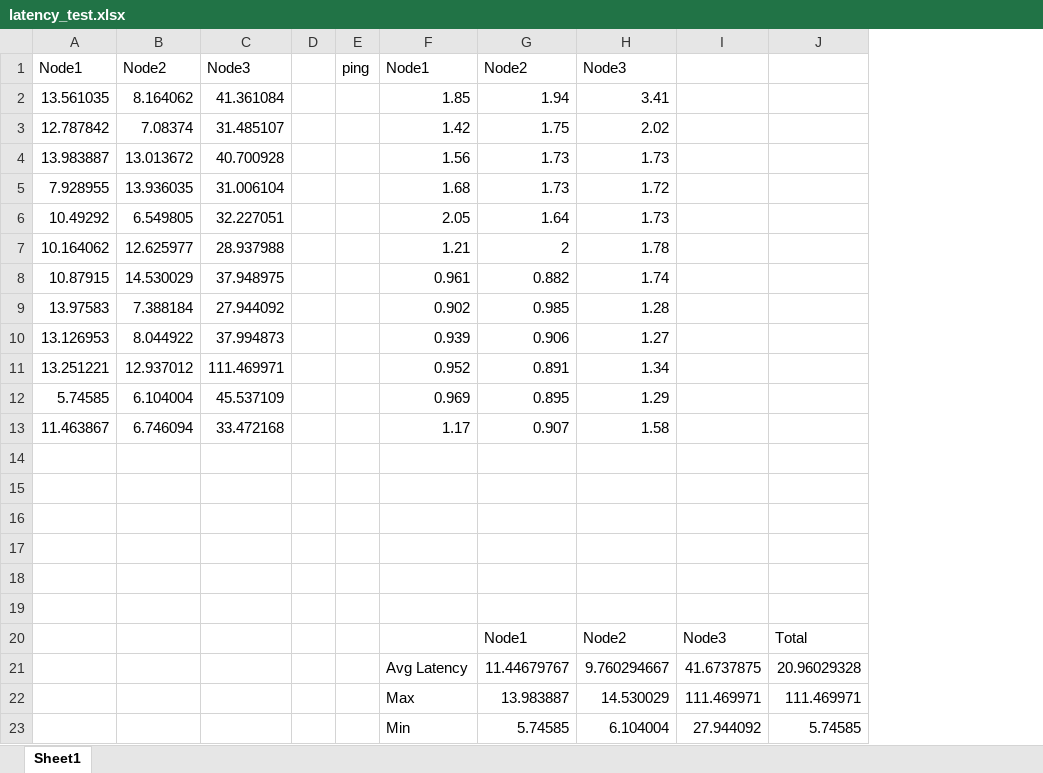
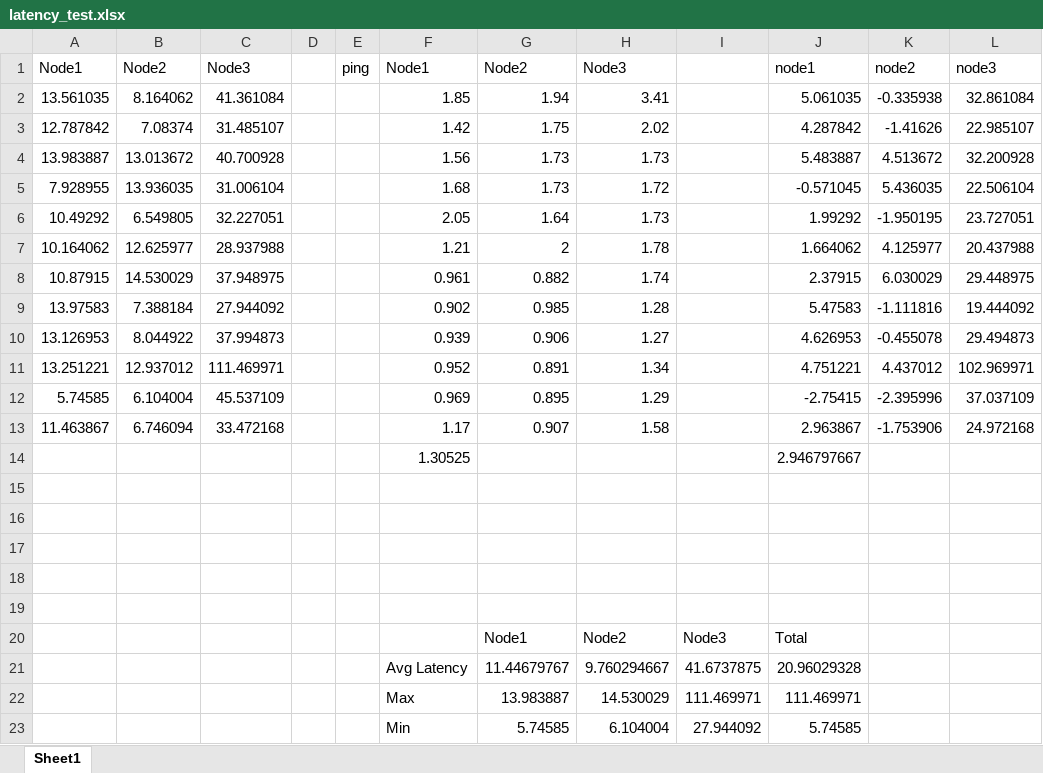
Before and after one commit to ChestMimic/Anonychat, an Excel workbook: documents/latency_test.xlsx, sheet Sheet1, drawn as a sheet; values as stored, in another font and other column widths than the file's, no borders; charts and pictures not drawn; the diff names each change by its address in the sheet, - before the commit and + after, or states it on an @@ line.

Commit message:
Updated the results to contain the Network Utlization test

```diff
--- a/documents/latency_test.xlsx (sheet Sheet1)
+++ b/documents/latency_test.xlsx (sheet Sheet1)
+column K, rows 1-13: node2 | -0.335938 | -1.41626 | 4.513672 | 5.436035 | -1.950195 | 4.125977 | 6.030029 | -1.111816 | -0.455078 | 4.437012 | -2.395996 | -1.753906
+column L, rows 1-13: node3 | 32.861084 | 22.985107 | 32.200928 | 22.506104 | 23.727051 | 20.437988 | 29.448975 | 19.444092 | 29.494873 | 102.969971 | 37.037109 | 24.972168
-J1: (empty)
+J1: node1
-J2: (empty)
+J2: 5.061035
-J3: (empty)
+J3: 4.287842
-J4: (empty)
+J4: 5.483887
-J5: (empty)
+J5: -0.571045
-J6: (empty)
+J6: 1.99292
-J7: (empty)
+J7: 1.664062
-J8: (empty)
+J8: 2.37915
-J9: (empty)
+J9: 5.47583
-J10: (empty)
+J10: 4.626953
-J11: (empty)
+J11: 4.751221
-J12: (empty)
+J12: -2.75415
-J13: (empty)
+J13: 2.963867
-row 14: (empty)
+row 14:  |  |  |  |  | 1.30525 |  |  |  | 2.946797667
```
Also changed, not shown: charts or pictures, documents/encryption_test_results.xlsx, 3 other files.
